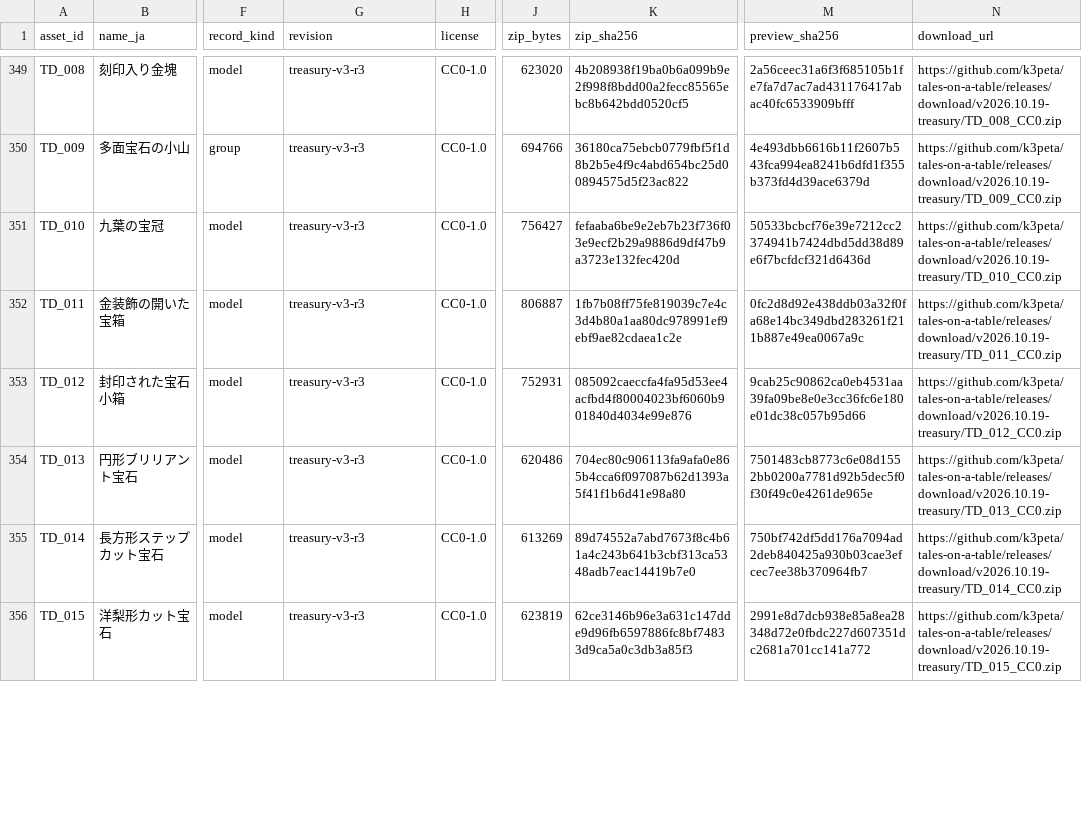
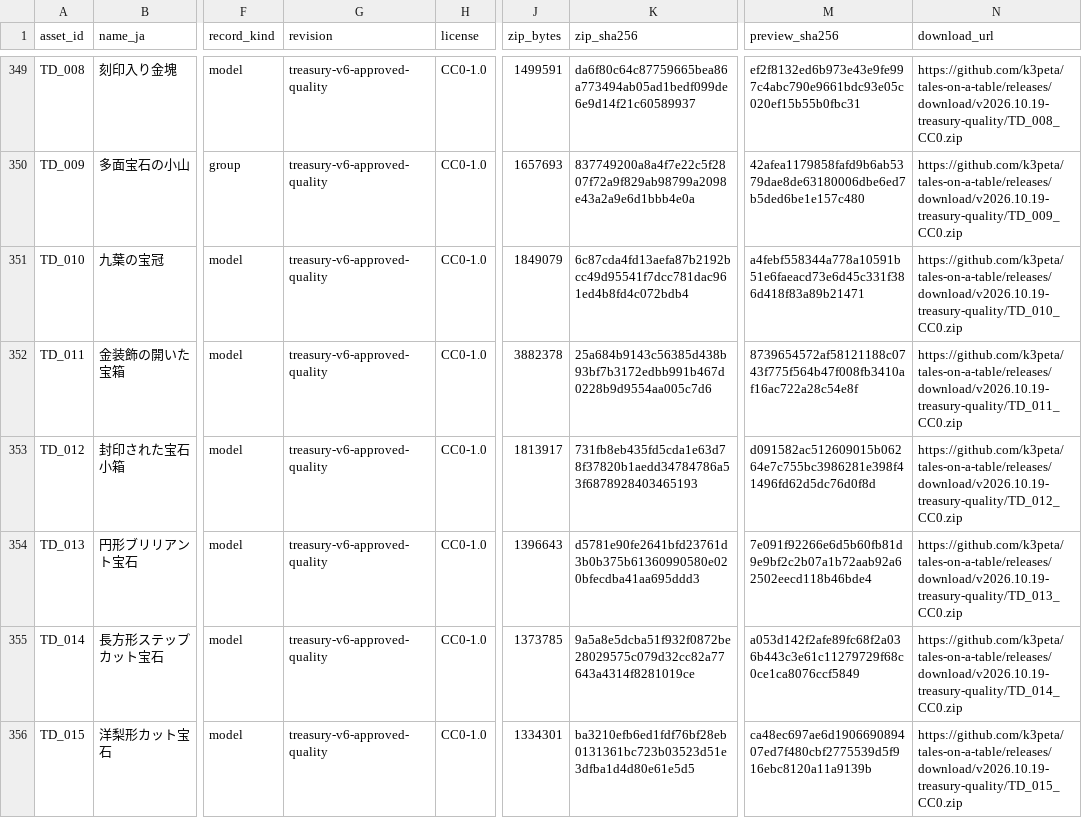
Before and after one commit to k3peta/tales-on-a-table, a CSV file: catalog.csv, drawn as a sheet; only a part is shown, gaps mark what is left out; the diff covers the shown part only; the diff names each change by its address in the sheet, - before the commit and + after, or states it on an @@ line.

Commit message:
Refine existing 17 treasury assets and v7 scene previews

```diff
--- a/catalog.csv
+++ b/catalog.csv
-G349:G356 (revision): treasury-v3-r3
+G349:G356 (revision): treasury-v6-approved-quality
-J349 (zip_bytes): 623020
+J349 (zip_bytes): 1499591
-K349 (zip_sha256): 4b208938f19ba0b6a099b9e2f998f8bdd00a2fecc85565ebc8b642bdd0520cf5
+K349 (zip_sha256): da6f80c64c87759665bea86a773494ab05ad1bedf099de6e9d14f21c60589937
-M349 (preview_sha256): 2a56ceec31a6f3f685105b1fe7fa7d7ac7ad431176417abac40fc6533909bfff
+M349 (preview_sha256): ef2f8132ed6b973e43e9fe997c4abc790e9661bdc93e05c020ef15b55b0fbc31
-N349 (download_url): https://github.com/k3peta/tales-on-a-table/releases/download/v2026.10.19-treasury/TD_008_CC0.zip
+N349 (download_url): https://github.com/k3peta/tales-on-a-table/releases/download/v2026.10.19-treasury-quality/TD_008_CC0.zip
-J350 (zip_bytes): 694766
+J350 (zip_bytes): 1657693
-K350 (zip_sha256): 36180ca75ebcb0779fbf5f1d8b2b5e4f9c4abd654bc25d00894575d5f23ac822
+K350 (zip_sha256): 837749200a8a4f7e22c5f2807f72a9f829ab98799a2098e43a2a9e6d1bbb4e0a
-M350 (preview_sha256): 4e493dbb6616b11f2607b543fca994ea8241b6dfd1f355b373fd4d39ace6379d
+M350 (preview_sha256): 42afea1179858fafd9b6ab5379dae8de63180006dbe6ed7b5ded6be1e157c480
-N350 (download_url): https://github.com/k3peta/tales-on-a-table/releases/download/v2026.10.19-treasury/TD_009_CC0.zip
+N350 (download_url): https://github.com/k3peta/tales-on-a-table/releases/download/v2026.10.19-treasury-quality/TD_009_CC0.zip
-J351 (zip_bytes): 756427
+J351 (zip_bytes): 1849079
-K351 (zip_sha256): fefaaba6be9e2eb7b23f736f03e9ecf2b29a9886d9df47b9a3723e132fec420d
+K351 (zip_sha256): 6c87cda4fd13aefa87b2192bcc49d95541f7dcc781dac961ed4b8fd4c072bdb4
-M351 (preview_sha256): 50533bcbcf76e39e7212cc2374941b7424dbd5dd38d89e6f7bcfdcf321d6436d
+M351 (preview_sha256): a4febf558344a778a10591b51e6faeacd73e6d45c331f386d418f83a89b21471
-N351 (download_url): https://github.com/k3peta/tales-on-a-table/releases/download/v2026.10.19-treasury/TD_010_CC0.zip
+N351 (download_url): https://github.com/k3peta/tales-on-a-table/releases/download/v2026.10.19-treasury-quality/TD_010_CC0.zip
-J352 (zip_bytes): 806887
+J352 (zip_bytes): 3882378
-K352 (zip_sha256): 1fb7b08ff75fe819039c7e4c3d4b80a1aa80dc978991ef9ebf9ae82cdaea1c2e
+K352 (zip_sha256): 25a684b9143c56385d438b93bf7b3172edbb991b467d0228b9d9554aa005c7d6
-M352 (preview_sha256): 0fc2d8d92e438ddb03a32f0fa68e14bc349dbd283261f211b887e49ea0067a9c
+M352 (preview_sha256): 8739654572af58121188c0743f775f564b47f008fb3410af16ac722a28c54e8f
-N352 (download_url): https://github.com/k3peta/tales-on-a-table/releases/download/v2026.10.19-treasury/TD_011_CC0.zip
+N352 (download_url): https://github.com/k3peta/tales-on-a-table/releases/download/v2026.10.19-treasury-quality/TD_011_CC0.zip
-J353 (zip_bytes): 752931
+J353 (zip_bytes): 1813917
-K353 (zip_sha256): 085092caeccfa4fa95d53ee4acfbd4f80004023bf6060b901840d4034e99e876
+K353 (zip_sha256): 731fb8eb435fd5cda1e63d78f37820b1aedd34784786a53f6878928403465193
-M353 (preview_sha256): 9cab25c90862ca0eb4531aa39fa09be8e0e3cc36fc6e180e01dc38c057b95d66
+M353 (preview_sha256): d091582ac512609015b06264e7c755bc3986281e398f41496fd62d5dc76d0f8d
-N353 (download_url): https://github.com/k3peta/tales-on-a-table/releases/download/v2026.10.19-treasury/TD_012_CC0.zip
+N353 (download_url): https://github.com/k3peta/tales-on-a-table/releases/download/v2026.10.19-treasury-quality/TD_012_CC0.zip
-J354 (zip_bytes): 620486
+J354 (zip_bytes): 1396643
-K354 (zip_sha256): 704ec80c906113fa9afa0e865b4cca6f097087b62d1393a5f41f1b6d41e98a80
+K354 (zip_sha256): d5781e90fe2641bfd23761d3b0b375b61360990580e020bfecdba41aa695ddd3
-M354 (preview_sha256): 7501483cb8773c6e08d1552bb0200a7781d92b5dec5f0f30f49c0e4261de965e
+M354 (preview_sha256): 7e091f92266e6d5b60fb81d9e9bf2c2b07a1b72aab92a62502eecd118b46bde4
-N354 (download_url): https://github.com/k3peta/tales-on-a-table/releases/download/v2026.10.19-treasury/TD_013_CC0.zip
+N354 (download_url): https://github.com/k3peta/tales-on-a-table/releases/download/v2026.10.19-treasury-quality/TD_013_CC0.zip
-J355 (zip_bytes): 613269
+J355 (zip_bytes): 1373785
-K355 (zip_sha256): 89d74552a7abd7673f8c4b61a4c243b641b3cbf313ca5348adb7eac14419b7e0
+K355 (zip_sha256): 9a5a8e5dcba51f932f0872be28029575c079d32cc82a77643a4314f8281019ce
-M355 (preview_sha256): 750bf742df5dd176a7094ad2deb840425a930b03cae3efcec7ee38b370964fb7
+M355 (preview_sha256): a053d142f2afe89fc68f2a036b443c3e61c11279729f68c0ce1ca8076ccf5849
-N355 (download_url): https://github.com/k3peta/tales-on-a-table/releases/download/v2026.10.19-treasury/TD_014_CC0.zip
+N355 (download_url): https://github.com/k3peta/tales-on-a-table/releases/download/v2026.10.19-treasury-quality/TD_014_CC0.zip
-J356 (zip_bytes): 623819
+J356 (zip_bytes): 1334301
-K356 (zip_sha256): 62ce3146b96e3a631c147dde9d96fb6597886fc8bf74833d9ca5a0c3db3a85f3
+K356 (zip_sha256): ba3210efb6ed1fdf76bf28eb0131361bc723b03523d51e3dfba1d4d80e61e5d5
-M356 (preview_sha256): 2991e8d7dcb938e85a8ea28348d72e0fbdc227d607351dc2681a701cc141a772
+M356 (preview_sha256): ca48ec697ae6d190669089407ed7f480cbf2775539d5f916ebc8120a11a9139b
-N356 (download_url): https://github.com/k3peta/tales-on-a-table/releases/download/v2026.10.19-treasury/TD_015_CC0.zip
+N356 (download_url): https://github.com/k3peta/tales-on-a-table/releases/download/v2026.10.19-treasury-quality/TD_015_CC0.zip
```
Also changed, not shown: 45 edited cells elsewhere in this file, 38 other files.
